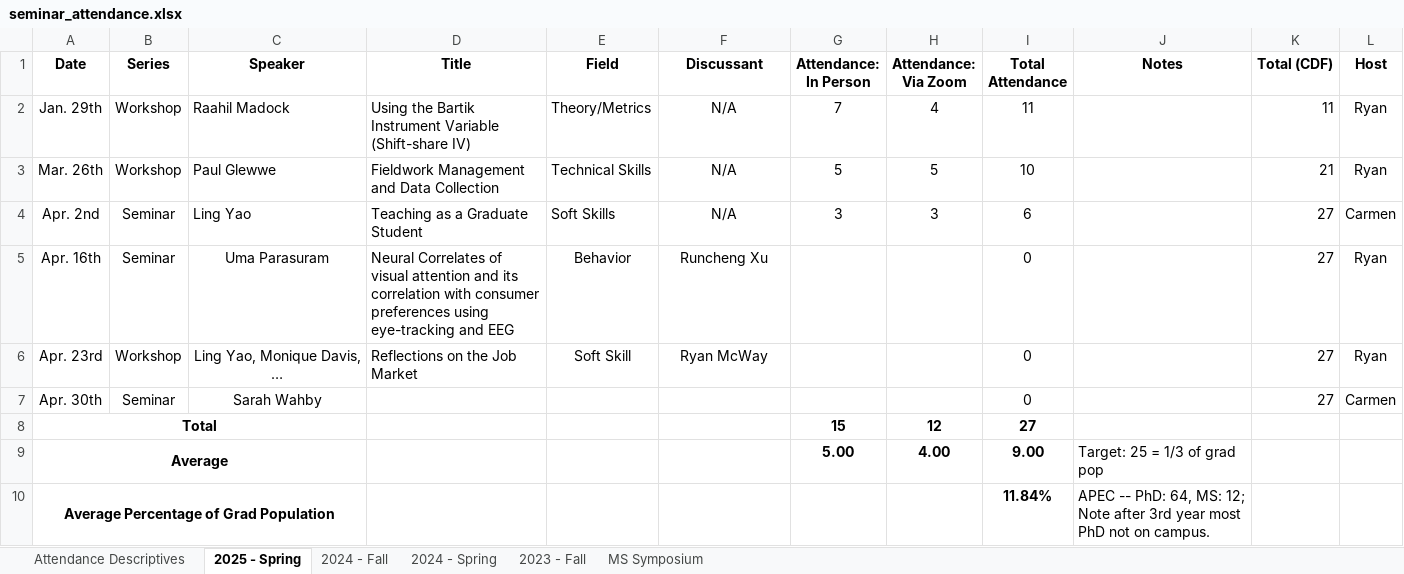
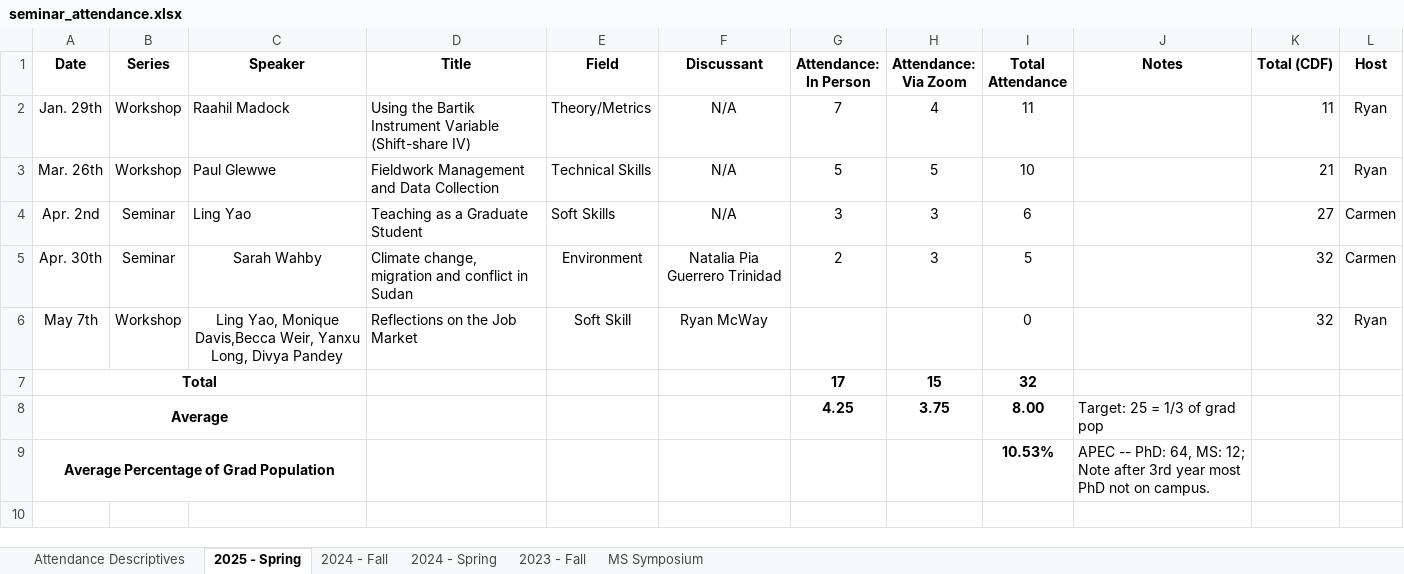
Before and after one commit to apecseminar/apecseminar.github.io, an Excel workbook: seminar_attendance.xlsx, sheet 2025 - Spring, drawn as a sheet; values as stored, in another font and other column widths than the file's, no borders; removed rows and columns are numbered as before the commit, all else as after; the diff names each change by its address in the sheet, - before the commit and + after, or states it on an @@ line.

Commit message:
Updated attendance for Sarah Wahby presentation

```diff
--- a/seminar_attendance.xlsx (sheet 2025 - Spring)
+++ b/seminar_attendance.xlsx (sheet 2025 - Spring)
-row 5: Apr. 16th | Seminar | Uma Parasuram | Neural Correlates of visual attention and its correlation with consumer preferences using eye-tracking and EEG | Behavior | Runcheng Xu |  |  | 0 |  | 27 | Ryan
-row 6: Apr. 23rd | Workshop | Ling Yao, Monique Davis, … | Reflections on the Job Market | Soft Skill | Ryan McWay |  |  | 0 |  | 27 | Ryan
-D5 (Title): (empty)
+D5 (Title): Climate change, migration and conflict in Sudan
-E5 (Field): (empty)
+E5 (Field): Environment
-F5 (Discussant): (empty)
+F5 (Discussant): Natalia Pia Guerrero Trinidad
-G5 (Attendance: In Person): (empty)
+G5 (Attendance: In Person): 2
-H5 (Attendance: Via Zoom): (empty)
+H5 (Attendance: Via Zoom): 3
-I5 (Total Attendance): 0
+I5 (Total Attendance): 5
-K5 (Total (CDF)): 27
+K5 (Total (CDF)): 32
+row 6: May 7th | Workshop | Ling Yao, Monique Davis,Becca Weir, Yanxu Long, Divya Pandey | Reflections on the Job Market | Soft Skill | Ryan McWay |  |  | 0 |  | 32 | Ryan
-G7 (Attendance: In Person): 15
+G7 (Attendance: In Person): 17
-H7 (Attendance: Via Zoom): 12
+H7 (Attendance: Via Zoom): 15
-I7 (Total Attendance): 27
+I7 (Total Attendance): 32
-G8 (Attendance: In Person): 5.00
+G8 (Attendance: In Person): 4.25
-H8 (Attendance: Via Zoom): 4.00
+H8 (Attendance: Via Zoom): 3.75
-I8 (Total Attendance): 9.00
+I8 (Total Attendance): 8.00
-I9 (Total Attendance): 11.84%
+I9 (Total Attendance): 10.53%
```
Also changed, not shown: sheet Attendance Descriptives, charts or pictures, 41 other files.
